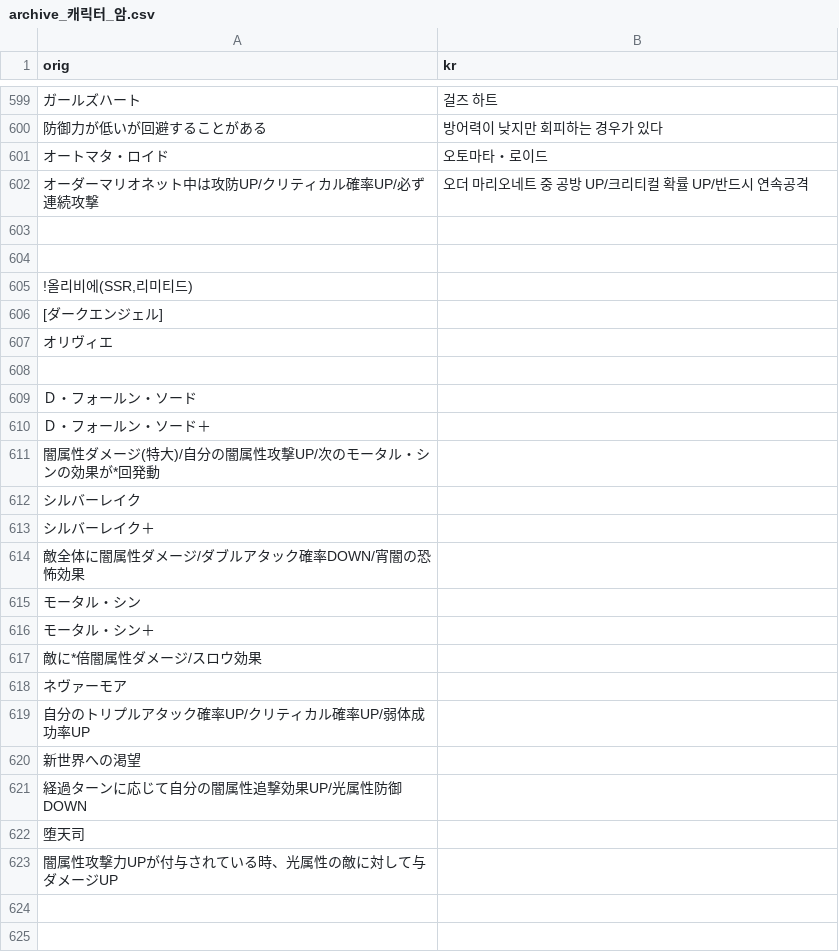
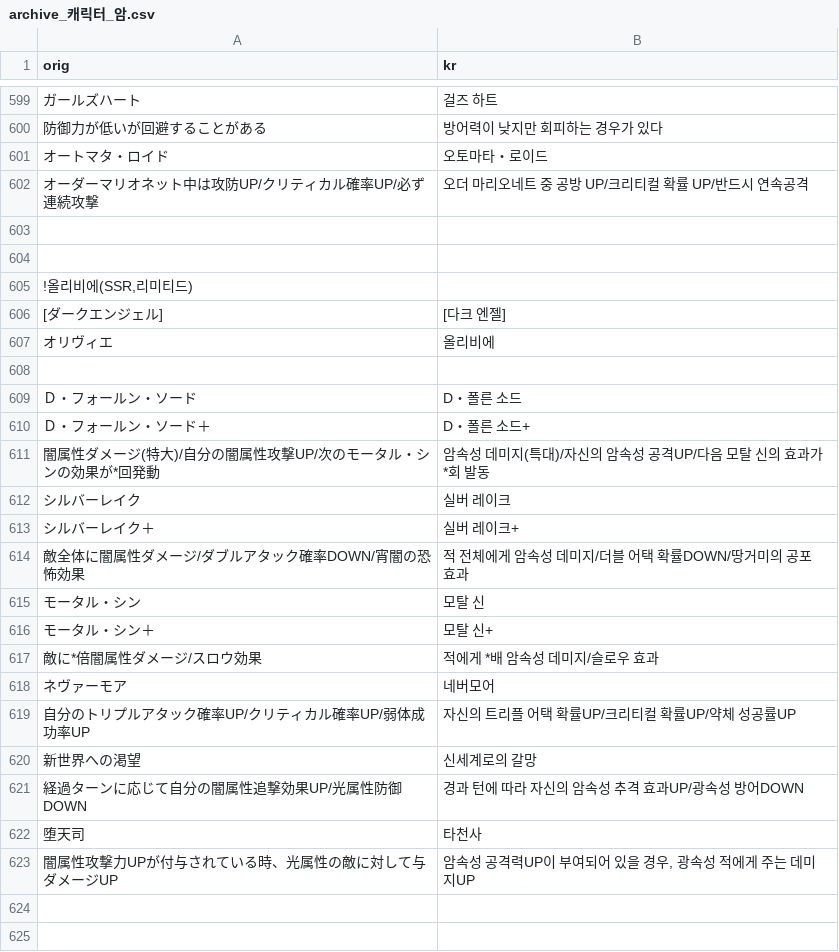
Before and after one commit to sidewinderk/gbfTransKor, a CSV file: cache/archive_캐릭터_암.csv, drawn as a sheet; only a part is shown, gaps mark what is left out; the diff covers the shown part only; the diff names each change by its address in the sheet, - before the commit and + after, or states it on an @@ line.

```diff
--- a/cache/archive_캐릭터_암.csv
+++ b/cache/archive_캐릭터_암.csv
-B606 (kr): (empty)
+B606 (kr): [다크 엔젤]
-B607 (kr): (empty)
+B607 (kr): 올리비에
-B609 (kr): (empty)
+B609 (kr): D・폴른 소드
-B610 (kr): (empty)
+B610 (kr): D・폴른 소드+
-B611 (kr): (empty)
+B611 (kr): 암속성 데미지(특대)/자신의 암속성 공격UP/다음 모탈 신의 효과가 *회 발동
-B612 (kr): (empty)
+B612 (kr): 실버 레이크
-B613 (kr): (empty)
+B613 (kr): 실버 레이크+
-B614 (kr): (empty)
+B614 (kr): 적 전체에게 암속성 데미지/더블 어택 확률DOWN/땅거미의 공포 효과
-B615 (kr): (empty)
+B615 (kr): 모탈 신
-B616 (kr): (empty)
+B616 (kr): 모탈 신+
-B617 (kr): (empty)
+B617 (kr): 적에게 *배 암속성 데미지/슬로우 효과
-B618 (kr): (empty)
+B618 (kr): 네버모어
-B619 (kr): (empty)
+B619 (kr): 자신의 트리플 어택 확률UP/크리티컬 확률UP/약체 성공률UP
-B620 (kr): (empty)
+B620 (kr): 신세계로의 갈망
-B621 (kr): (empty)
+B621 (kr): 경과 턴에 따라 자신의 암속성 추격 효과UP/광속성 방어DOWN
-B622 (kr): (empty)
+B622 (kr): 타천사
-B623 (kr): (empty)
+B623 (kr): 암속성 공격력UP이 부여되어 있을 경우, 광속성 적에게 주는 데미지UP
```
Also changed, not shown: 43 edited cells elsewhere in this file, 1 other file.
